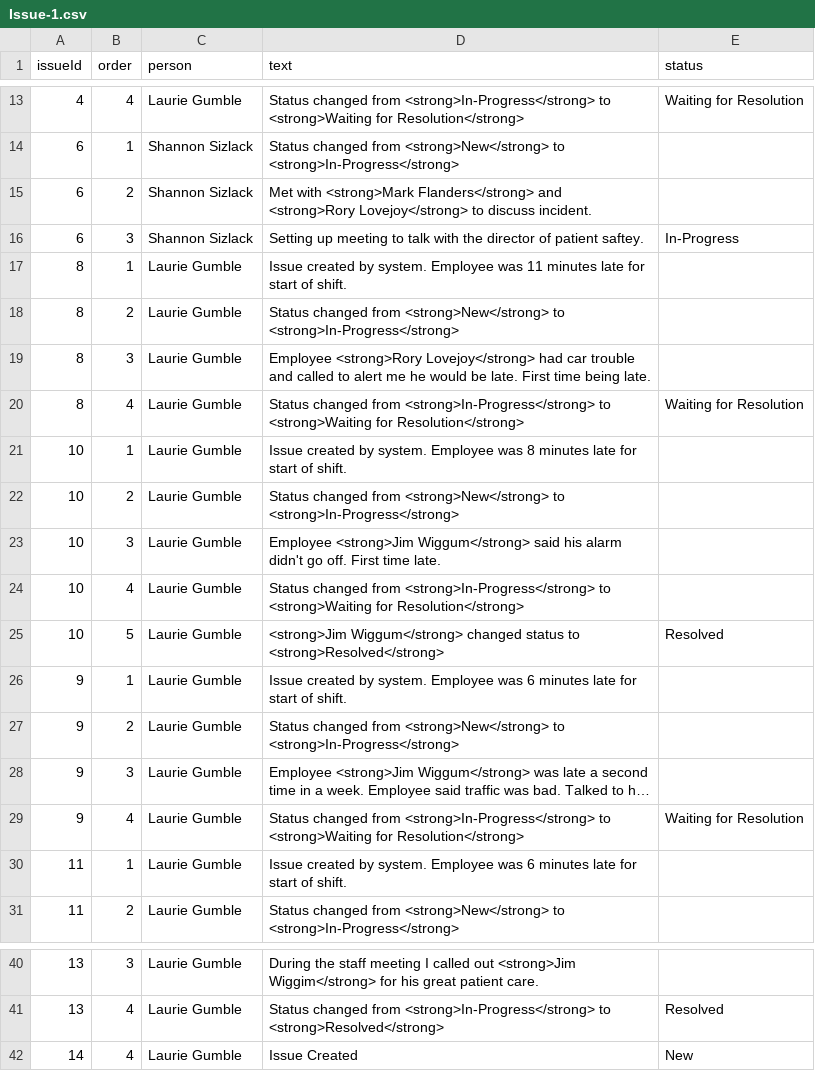
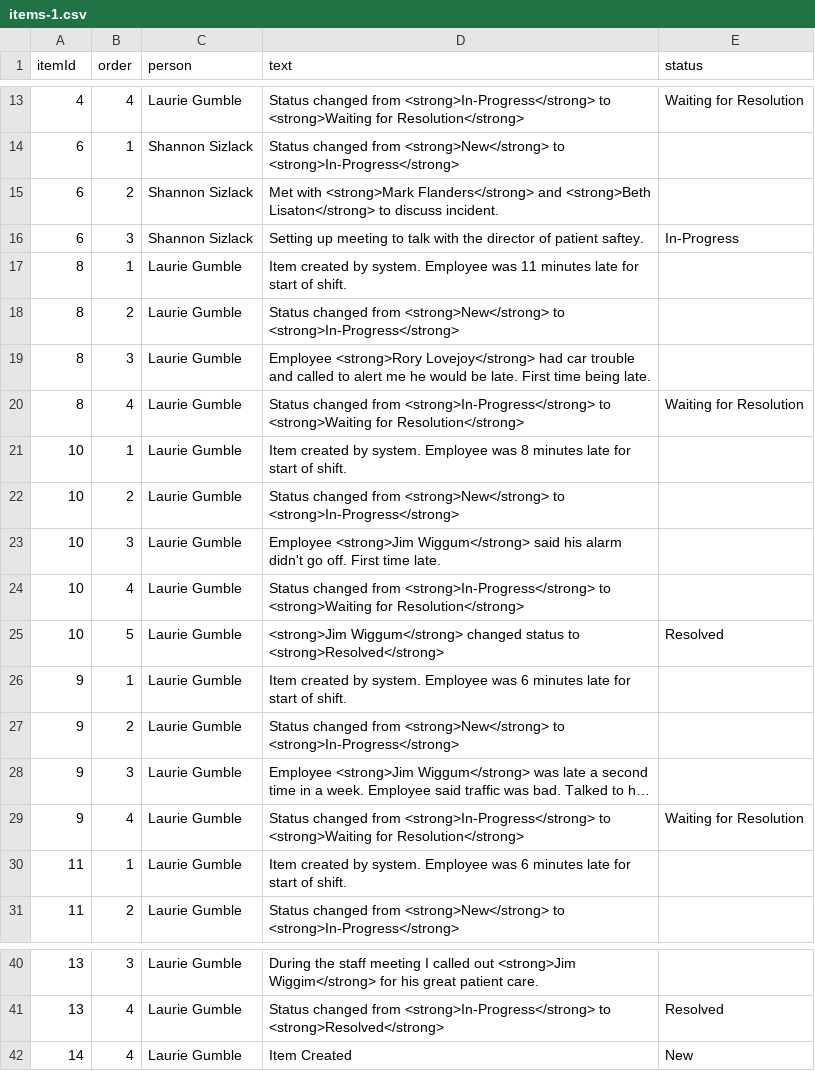
Before and after one commit to chrismcclure/chrismcclure.github.io, a CSV file: files/items-1.csv (was files/Issue-1.csv), drawn as a sheet; only a part is shown, gaps mark what is left out; long unchanged cells end in …; the diff names each change by its address in the sheet, - before the commit and + after, or states it on an @@ line.

```diff
--- a/files/Issue-1.csv
+++ b/files/items-1.csv
-A1: issueId
+A1: itemId
-D15 (text): …Flanders</strong> and <strong>Rory Lovejoy</strong> to discuss…
+D15 (text): …Flanders</strong> and <strong>Beth Lisaton</strong> to discuss…
-D17 (text): Issue created by…
+D17 (text): Item created by…
-D21 (text): Issue created by…
+D21 (text): Item created by…
-D26 (text): Issue created by…
+D26 (text): Item created by…
-D30 (text): Issue created by…
+D30 (text): Item created by…
-D42 (text): Issue Created
+D42 (text): Item Created
```
Also changed, not shown: files/default.csv, 21 other files.
